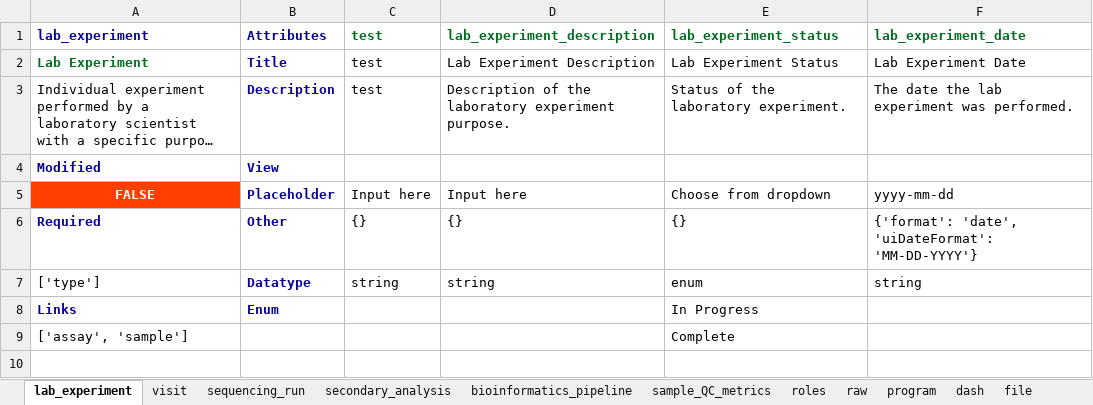
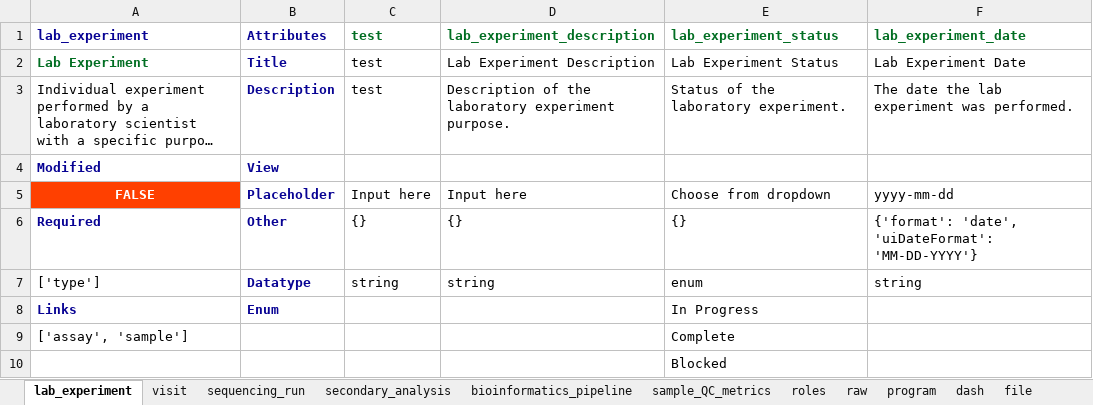
Before and after one commit to ranchobiosciences/Data_Modeling_Issues_Templates, an Excel workbook: workbook.xlsx, sheet lab_experiment, drawn as a sheet; long unchanged cells end in …; values as stored, in another font and other column widths than the file's, no borders; the diff names each change by its address in the sheet, - before the commit and + after, or states it on an @@ line.

```diff
--- a/workbook.xlsx (sheet lab_experiment)
+++ b/workbook.xlsx (sheet lab_experiment)
+row 10:  |  |  |  | Blocked
```
Also changed, not shown: sheet bioinformatics_pipeline, sheet program, 3 other files.
